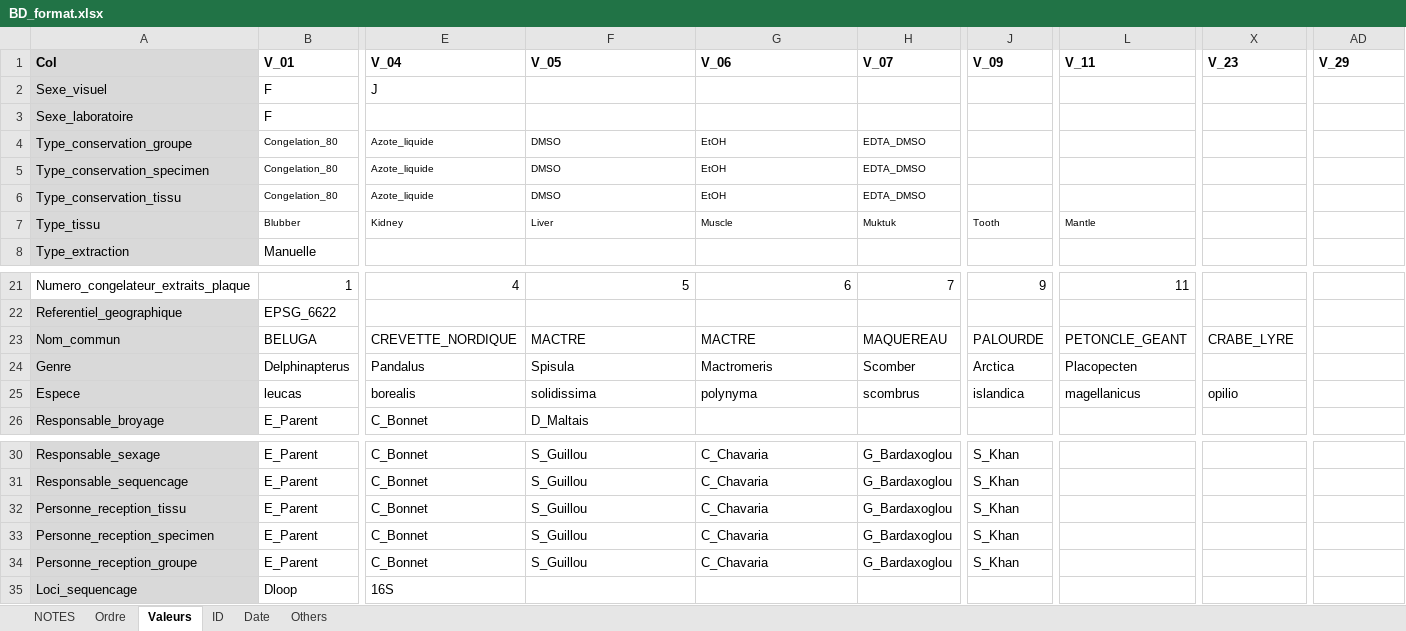
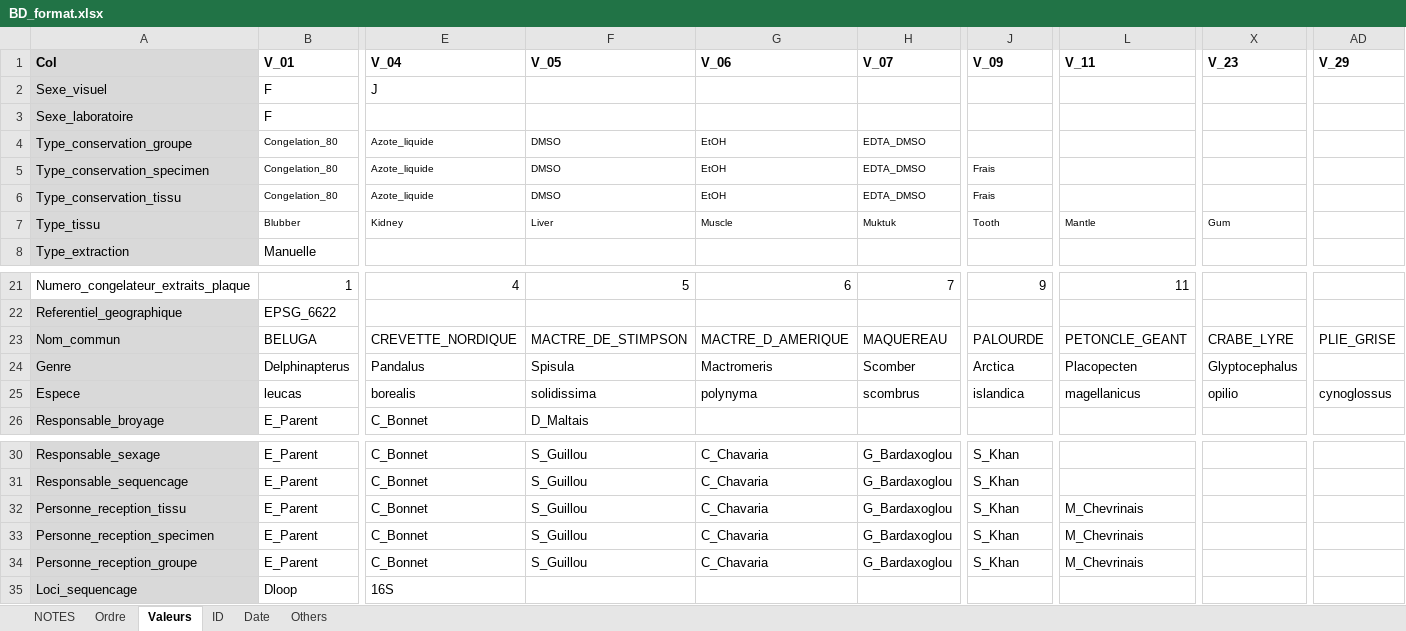
Before and after one commit to GenomicsMLI-DFO/BD-LabGeno-IML_gestion, an Excel workbook: inst/BD_format.xlsx, sheet Valeurs, drawn as a sheet; only a part is shown, gaps mark what is left out; values as stored, in another font and other column widths than the file's, no borders; the diff names each change by its address in the sheet, - before the commit and + after, or states it on an @@ line.

```diff
--- a/inst/BD_format.xlsx (sheet Valeurs)
+++ b/inst/BD_format.xlsx (sheet Valeurs)
-J5:J6 (V_09): (empty)
+J5:J6 (V_09): Frais
-X7 (V_23): (empty)
+X7 (V_23): Gum
-F23 (V_05): MACTRE
+F23 (V_05): MACTRE_DE_STIMPSON
-G23 (V_06): MACTRE
+G23 (V_06): MACTRE_D_AMERIQUE
-AD23 (V_29): (empty)
+AD23 (V_29): PLIE_GRISE
-X24 (V_23): (empty)
+X24 (V_23): Glyptocephalus
-AD25 (V_29): (empty)
+AD25 (V_29): cynoglossus
-L32:L34 (V_11): (empty)
+L32:L34 (V_11): M_Chevrinais
```
Also changed, not shown: inst/LISTE_PROJETS.xlsx, 5 other files.
